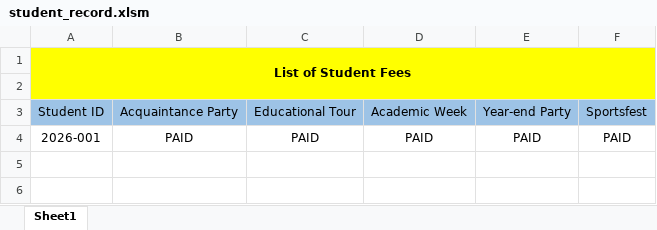
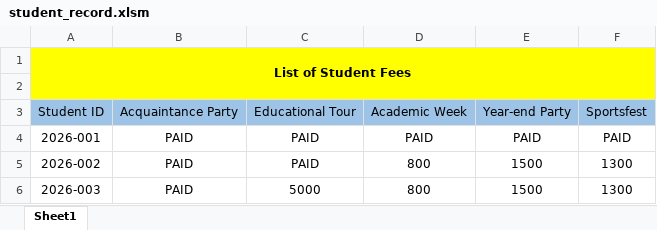
Before and after one commit to Mariquit-datkom/Thesis-Fee-Management-System, an Excel workbook: assets/docs/spreadsheets/student_record.xlsm, sheet Sheet1, drawn as a sheet; values as stored, in another font and other column widths than the file's, no borders; the diff names each change by its address in the sheet, - before the commit and + after, or states it on an @@ line.

```diff
--- a/assets/docs/spreadsheets/student_record.xlsm (sheet Sheet1)
+++ b/assets/docs/spreadsheets/student_record.xlsm (sheet Sheet1)
+row 5: 2026-002 | PAID | PAID | 800 | 1500 | 1300
+row 6: 2026-003 | PAID | 5000 | 800 | 1500 | 1300
```
Also changed, not shown: assets/docs/spreadsheets/student_info.xlsm, 12 other files.
